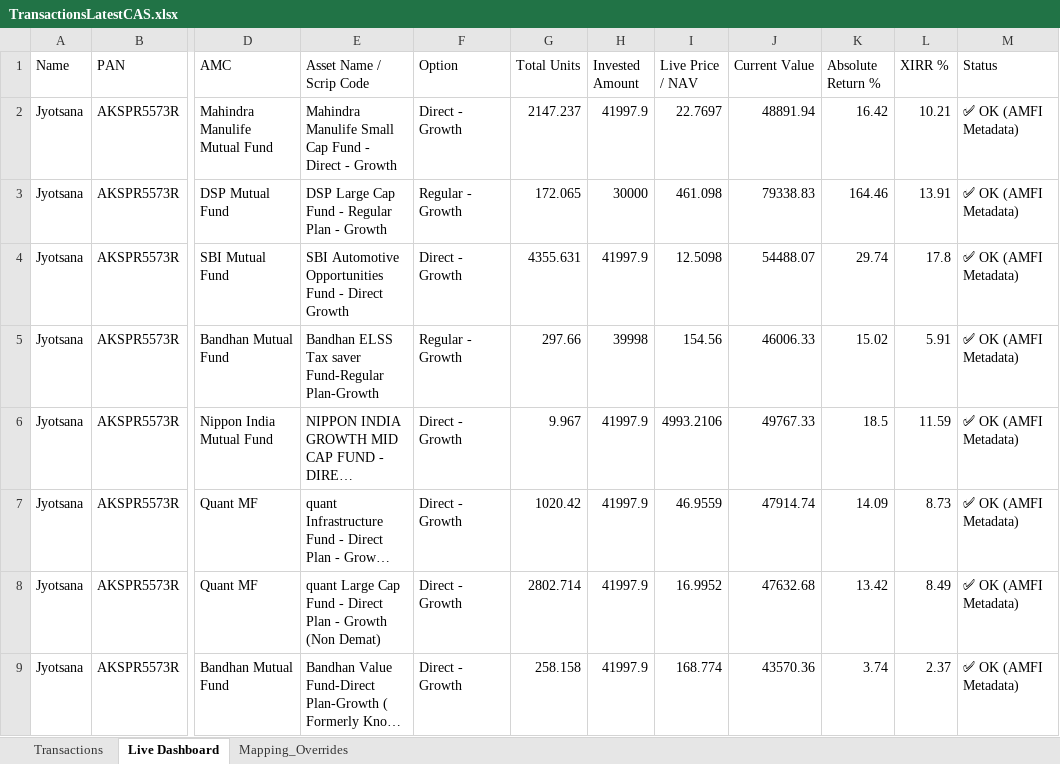
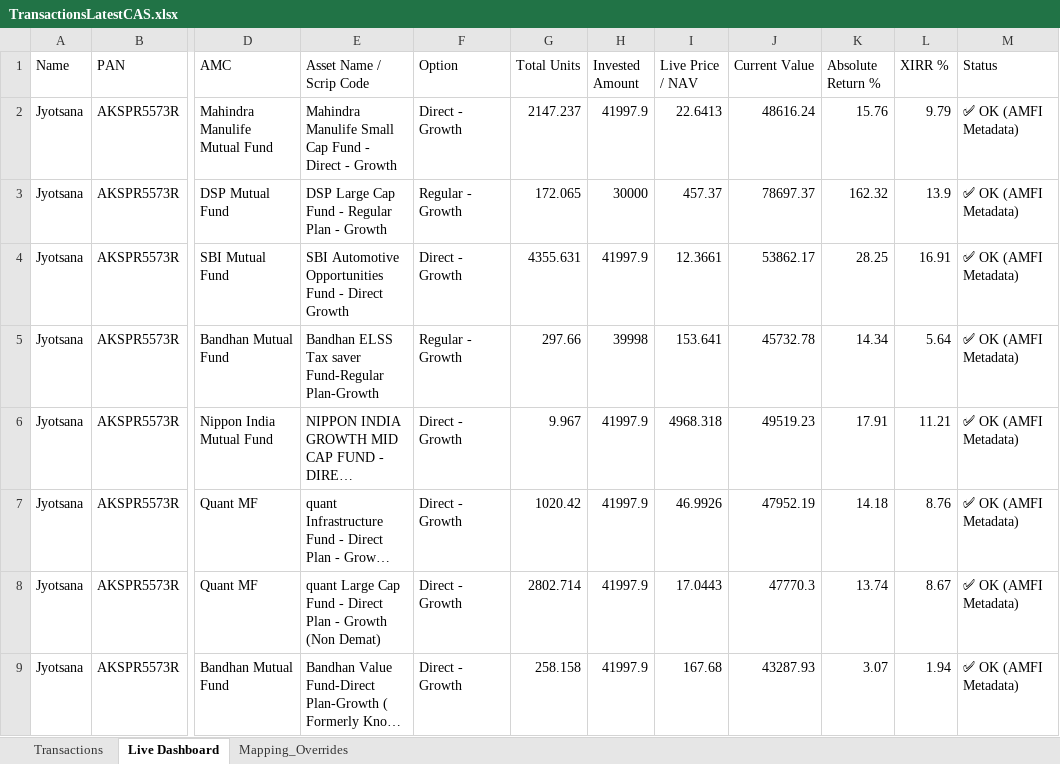
Before and after one commit to psr1510/Wealth-Tracker-JSR, an Excel workbook: TransactionsLatestCAS.xlsx, sheet Live Dashboard, drawn as a sheet; only a part is shown, gaps mark what is left out; long unchanged cells end in …; values as stored, in another font and other column widths than the file's, no borders; the diff covers the shown part only; the diff names each change by its address in the sheet, - before the commit and + after, or states it on an @@ line.

```diff
--- a/TransactionsLatestCAS.xlsx (sheet Live Dashboard)
+++ b/TransactionsLatestCAS.xlsx (sheet Live Dashboard)
-I2 (Live Price / NAV): 22.7697
+I2 (Live Price / NAV): 22.6413
-J2 (Current Value): 48891.94
+J2 (Current Value): 48616.24
-K2 (Absolute Return %): 16.42
+K2 (Absolute Return %): 15.76
-L2 (XIRR %): 10.21
+L2 (XIRR %): 9.79
-I3 (Live Price / NAV): 461.098
+I3 (Live Price / NAV): 457.37
-J3 (Current Value): 79338.83
+J3 (Current Value): 78697.37
-K3 (Absolute Return %): 164.46
+K3 (Absolute Return %): 162.32
-L3 (XIRR %): 13.91
+L3 (XIRR %): 13.9
-I4 (Live Price / NAV): 12.5098
+I4 (Live Price / NAV): 12.3661
-J4 (Current Value): 54488.07
+J4 (Current Value): 53862.17
-K4 (Absolute Return %): 29.74
+K4 (Absolute Return %): 28.25
-L4 (XIRR %): 17.8
+L4 (XIRR %): 16.91
-I5 (Live Price / NAV): 154.56
+I5 (Live Price / NAV): 153.641
-J5 (Current Value): 46006.33
+J5 (Current Value): 45732.78
-K5 (Absolute Return %): 15.02
+K5 (Absolute Return %): 14.34
-L5 (XIRR %): 5.91
+L5 (XIRR %): 5.64
-I6 (Live Price / NAV): 4993.2106
+I6 (Live Price / NAV): 4968.318
-J6 (Current Value): 49767.33
+J6 (Current Value): 49519.23
-K6 (Absolute Return %): 18.5
+K6 (Absolute Return %): 17.91
-L6 (XIRR %): 11.59
+L6 (XIRR %): 11.21
-I7 (Live Price / NAV): 46.9559
+I7 (Live Price / NAV): 46.9926
-J7 (Current Value): 47914.74
+J7 (Current Value): 47952.19
-K7 (Absolute Return %): 14.09
+K7 (Absolute Return %): 14.18
-L7 (XIRR %): 8.73
+L7 (XIRR %): 8.76
-I8 (Live Price / NAV): 16.9952
+I8 (Live Price / NAV): 17.0443
-J8 (Current Value): 47632.68
+J8 (Current Value): 47770.3
-K8 (Absolute Return %): 13.42
+K8 (Absolute Return %): 13.74
-L8 (XIRR %): 8.49
+L8 (XIRR %): 8.67
-I9 (Live Price / NAV): 168.774
+I9 (Live Price / NAV): 167.68
-J9 (Current Value): 43570.36
+J9 (Current Value): 43287.93
-K9 (Absolute Return %): 3.74
+K9 (Absolute Return %): 3.07
-L9 (XIRR %): 2.37
+L9 (XIRR %): 1.94
```
Also changed, not shown: 11 edited cells elsewhere in this sheet, 2 other files.
